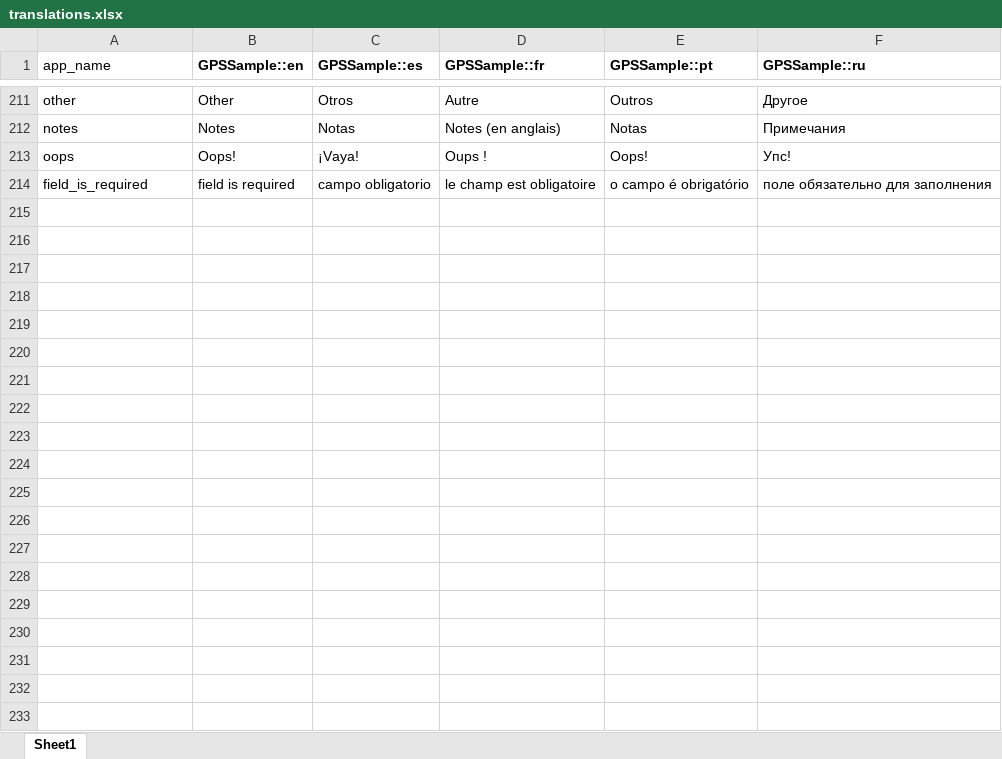
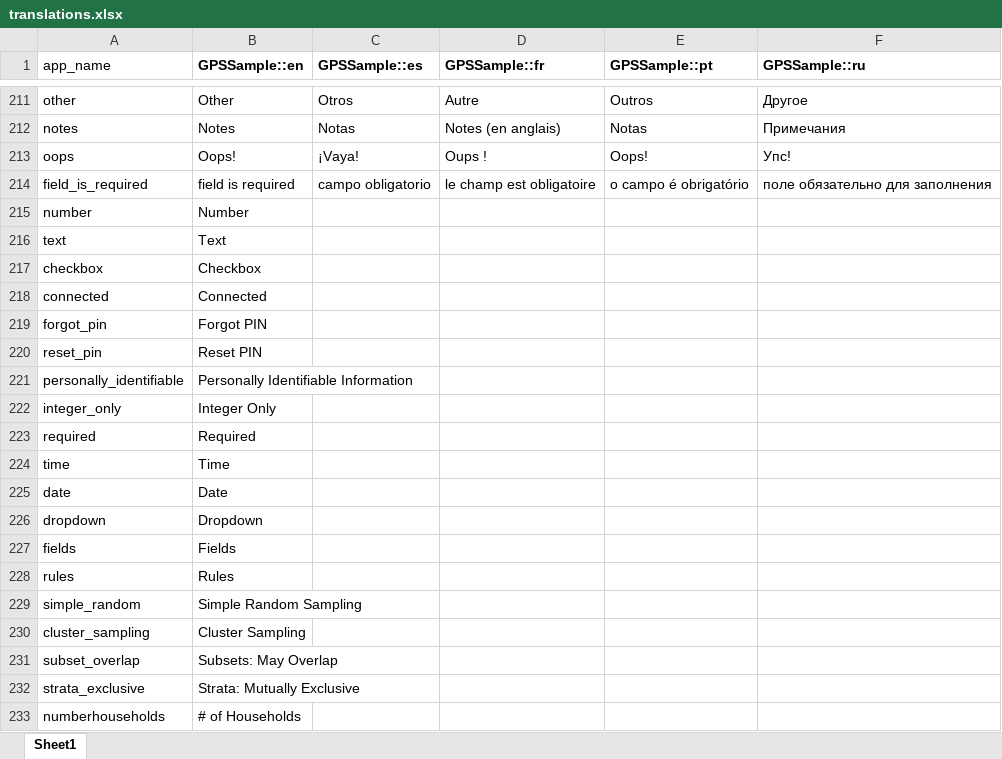
Before and after one commit to GPS-Sample/GPS-Sample, an Excel workbook: translations/translations.xlsx, sheet Sheet1, drawn as a sheet; only a part is shown, gaps mark what is left out; values as stored, in another font and other column widths than the file's, no borders; the diff covers the shown part only; the diff names each change by its address in the sheet, - before the commit and + after, or states it on an @@ line.

```diff
--- a/translations/translations.xlsx (sheet Sheet1)
+++ b/translations/translations.xlsx (sheet Sheet1)
+row 215: number | Number
+row 216: text | Text
+row 217: checkbox | Checkbox
+row 218: connected | Connected
+row 219: forgot_pin | Forgot PIN
+row 220: reset_pin | Reset PIN
+row 221: personally_identifiable | Personally Identifiable Information
+row 222: integer_only | Integer Only
+row 223: required | Required
+row 224: time | Time
+row 225: date | Date
+row 226: dropdown | Dropdown
+row 227: fields | Fields
+row 228: rules | Rules
+row 229: simple_random | Simple Random Sampling
+row 230: cluster_sampling | Cluster Sampling
+row 231: subset_overlap | Subsets: May Overlap
+row 232: strata_exclusive | Strata: Mutually Exclusive
+row 233: numberhouseholds | # of Households
```
Also changed, not shown: 19 added rows elsewhere in this sheet, 1 other file.
